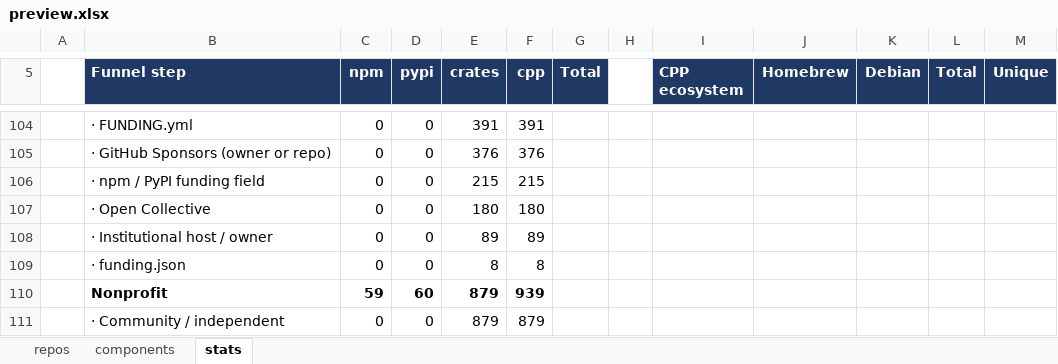
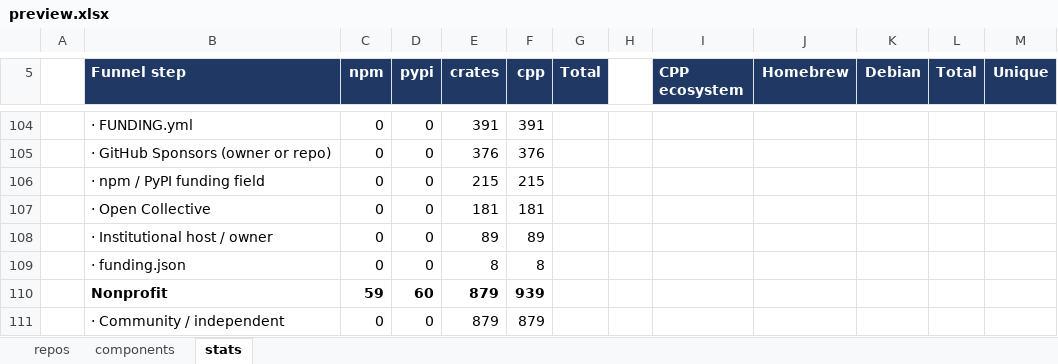
Before and after one commit to osendowment/model, an Excel workbook: data/preview/preview.xlsx, sheet stats, drawn as a sheet; only a part is shown, gaps mark what is left out; values as stored, in another font and other column widths than the file's, no borders; the diff names each change by its address in the sheet, - before the commit and + after, or states it on an @@ line.

```diff
--- a/data/preview/preview.xlsx (sheet stats)
+++ b/data/preview/preview.xlsx (sheet stats)
-E107 (crates): 180
+E107 (crates): 181
-F107 (cpp): 180
+F107 (cpp): 181
```
Also changed, not shown: 5 other files.
